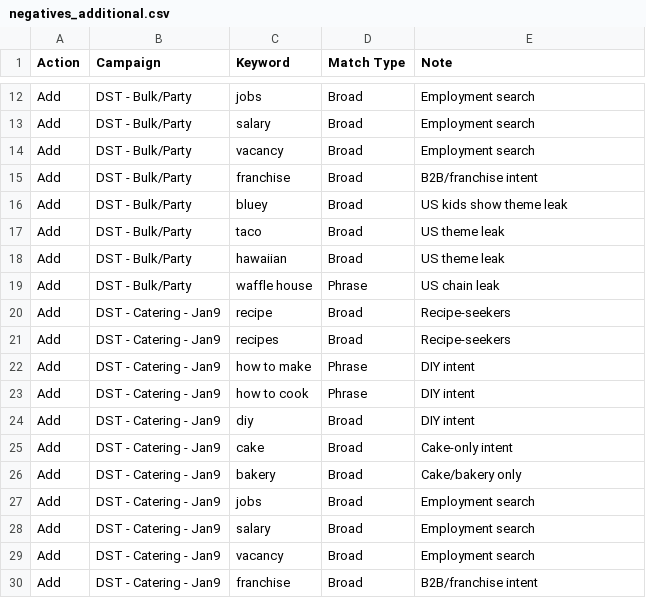
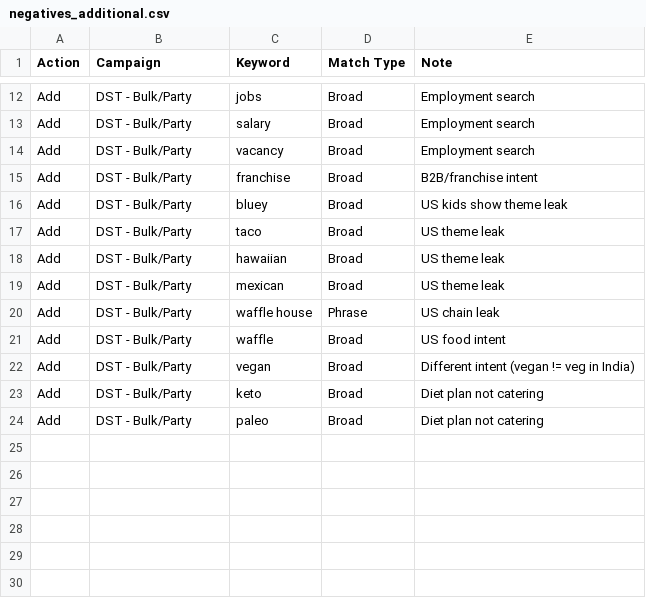
Before and after one commit to maniraj-crypto/Sherohomefood, a CSV file: google_ads/negatives_additional.csv, drawn as a sheet; only a part is shown, gaps mark what is left out.

```diff
--- a/google_ads/negatives_additional.csv
+++ b/google_ads/negatives_additional.csv
@@ -18,13 +18,7 @@ Add,DST - Bulk/Party,taco,Broad,US theme leak
 Add,DST - Bulk/Party,hawaiian,Broad,US theme leak
+Add,DST - Bulk/Party,mexican,Broad,US theme leak
 Add,DST - Bulk/Party,waffle house,Phrase,US chain leak
-Add,DST - Catering - Jan9,recipe,Broad,Recipe-seekers
-Add,DST - Catering - Jan9,recipes,Broad,Recipe-seekers
-Add,DST - Catering - Jan9,how to make,Phrase,DIY intent
-Add,DST - Catering - Jan9,how to cook,Phrase,DIY intent
-Add,DST - Catering - Jan9,diy,Broad,DIY intent
-Add,DST - Catering - Jan9,cake,Broad,Cake-only intent
-Add,DST - Catering - Jan9,bakery,Broad,Cake/bakery only
-Add,DST - Catering - Jan9,jobs,Broad,Employment search
-Add,DST - Catering - Jan9,salary,Broad,Employment search
-Add,DST - Catering - Jan9,vacancy,Broad,Employment search
-Add,DST - Catering - Jan9,franchise,Broad,B2B/franchise intent
+Add,DST - Bulk/Party,waffle,Broad,US food intent
+Add,DST - Bulk/Party,vegan,Broad,Different intent (vegan != veg in India)
+Add,DST - Bulk/Party,keto,Broad,Diet plan not catering
+Add,DST - Bulk/Party,paleo,Broad,Diet plan not catering
```
Also changed, not shown: google_ads/keywords_competitor_conquest.csv, google_ads/keywords_new_chennai_localities.csv, 2 other files.
